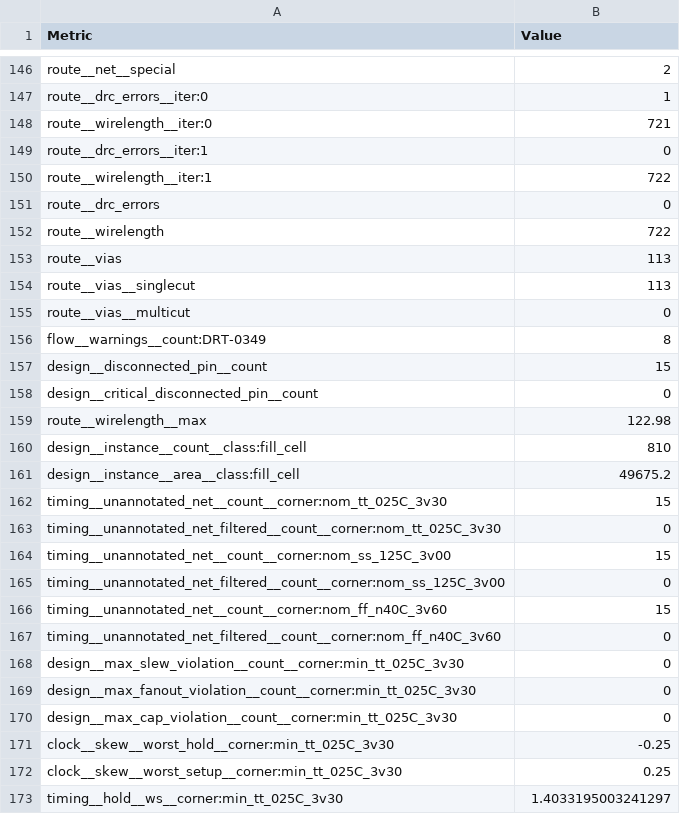
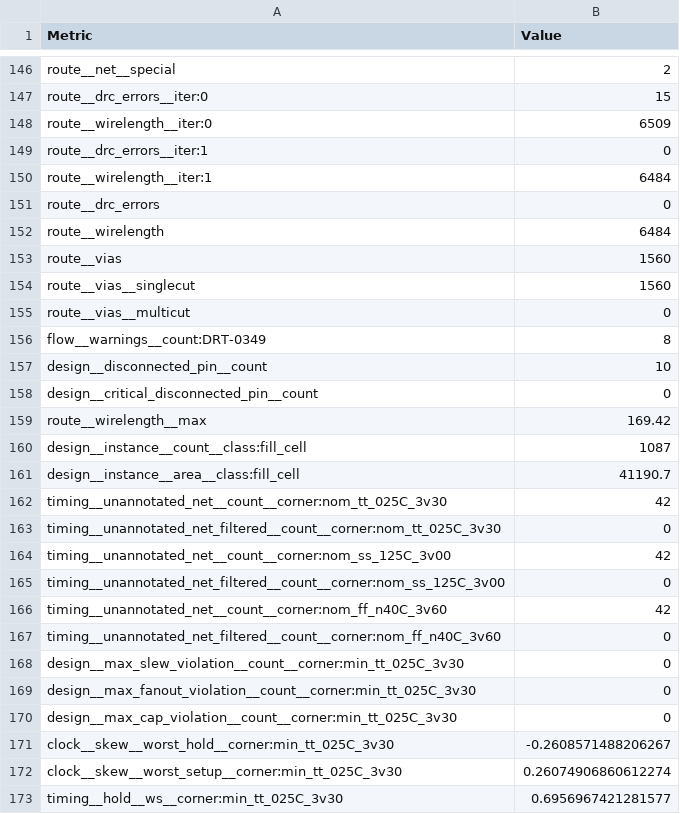
Before and after one commit to TinyTapeout/tinytapeout-gf-26a, a CSV file: projects/tt_um_wokwi_465737601403996161/stats/metrics.csv, drawn as a sheet; only a part is shown, gaps mark what is left out; the diff covers the shown part only; the diff names each change by its address in the sheet, - before the commit and + after, or states it on an @@ line.

```diff
--- a/projects/tt_um_wokwi_465737601403996161/stats/metrics.csv
+++ b/projects/tt_um_wokwi_465737601403996161/stats/metrics.csv
-B147 (Value): 1
+B147 (Value): 15
-B148 (Value): 721
+B148 (Value): 6509
-B150 (Value): 722
+B150 (Value): 6484
-B152 (Value): 722
+B152 (Value): 6484
-B153:B154 (Value): 113
+B153:B154 (Value): 1560
-B157 (Value): 15
+B157 (Value): 10
-B159 (Value): 122.98
+B159 (Value): 169.42
-B160 (Value): 810
+B160 (Value): 1087
-B161 (Value): 49675.2
+B161 (Value): 41190.7
-B162 (Value): 15
+B162 (Value): 42
-B164 (Value): 15
+B164 (Value): 42
-B166 (Value): 15
+B166 (Value): 42
-B171 (Value): -0.25
+B171 (Value): -0.2608571488206267
-B172 (Value): 0.25
+B172 (Value): 0.26074906860612274
-B173 (Value): 1.4033195003241297
+B173 (Value): 0.6956967421281577
```
Also changed, not shown: 3 added rows, 3 removed rows, 1 moved row and 118 edited cells elsewhere in this file, 6 other files.
